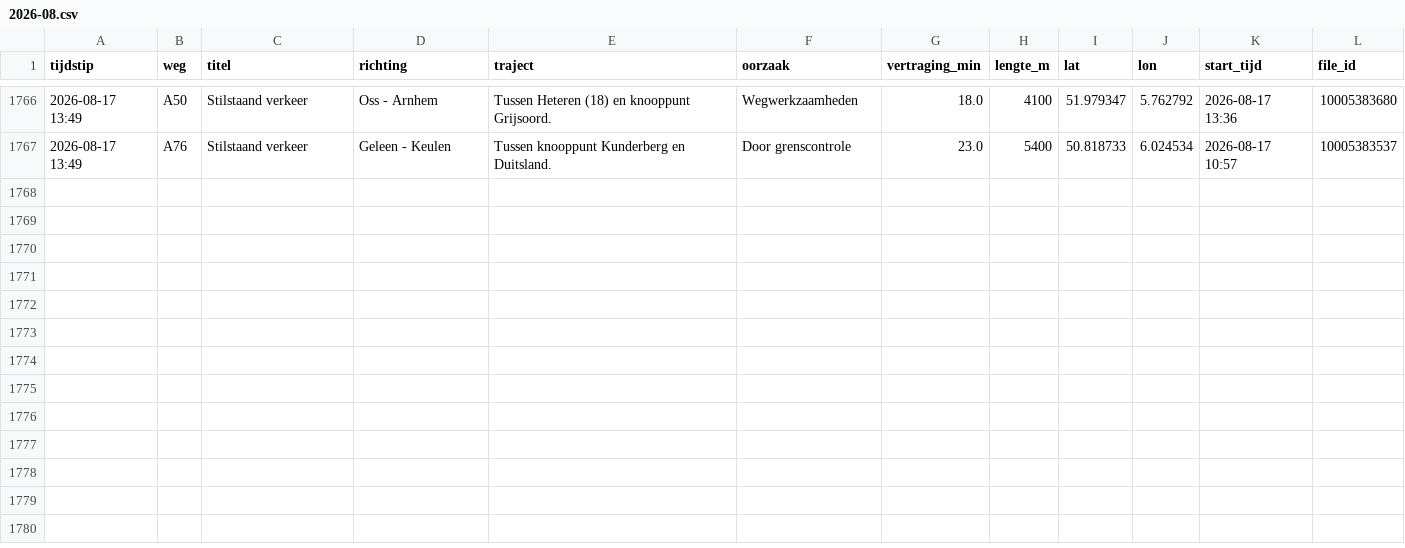
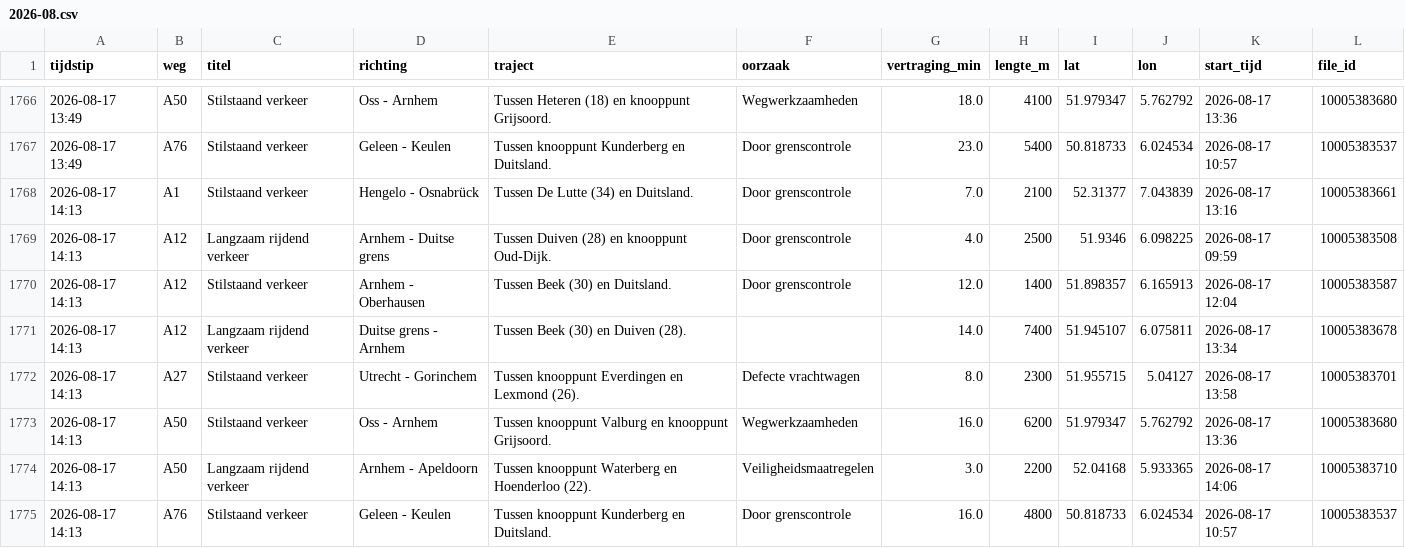
Before and after one commit to YvesW81/test-3, a CSV file: data/files/2026-08.csv, drawn as a sheet; only a part is shown, gaps mark what is left out.

```diff
--- a/data/files/2026-08.csv
+++ b/data/files/2026-08.csv
@@ -1767 +1767,9 @@ tijdstip,weg,titel,richting,traject,oorzaak,vertraging_min,lengte_m,lat,lon,star
 2026-08-17 13:49,A76,Stilstaand verkeer,Geleen - Keulen,Tussen knooppunt Kunderberg en Duitsland.,Door grenscontrole,23.0,5400,50.818733,6.024534,2026-08-17 10:57,10005383537
+2026-08-17 14:13,A1,Stilstaand verkeer,Hengelo - Osnabrück,Tussen De Lutte (34) en Duitsland.,Door grenscontrole,7.0,2100,52.31377,7.043839,2026-08-17 13:16,10005383661
+2026-08-17 14:13,A12,Langzaam rijdend verkeer,Arnhem - Duitse grens,Tussen Duiven (28) en knooppunt Oud-Dijk.,Door grenscontrole,4.0,2500,51.9346,6.098225,2026-08-17 09:59,10005383508
+2026-08-17 14:13,A12,Stilstaand verkeer,Arnhem - Oberhausen,Tussen Beek (30) en Duitsland.,Door grenscontrole,12.0,1400,51.898357,6.165913,2026-08-17 12:04,10005383587
+2026-08-17 14:13,A12,Langzaam rijdend verkeer,Duitse grens - Arnhem,Tussen Beek (30) en Duiven (28).,,14.0,7400,51.945107,6.075811,2026-08-17 13:34,10005383678
+2026-08-17 14:13,A27,Stilstaand verkeer,Utrecht - Gorinchem,Tussen knooppunt Everdingen en Lexmond (26).,Defecte vrachtwagen,8.0,2300,51.955715,5.04127,2026-08-17 13:58,10005383701
+2026-08-17 14:13,A50,Stilstaand verkeer,Oss - Arnhem,Tussen knooppunt Valburg en knooppunt Grijsoord.,Wegwerkzaamheden,16.0,6200,51.979347,5.762792,2026-08-17 13:36,10005383680
+2026-08-17 14:13,A50,Langzaam rijdend verkeer,Arnhem - Apeldoorn,Tussen knooppunt Waterberg en Hoenderloo (22).,Veiligheidsmaatregelen,3.0,2200,52.04168,5.933365,2026-08-17 14:06,10005383710
+2026-08-17 14:13,A76,Stilstaand verkeer,Geleen - Keulen,Tussen knooppunt Kunderberg en Duitsland.,Door grenscontrole,16.0,4800,50.818733,6.024534,2026-08-17 10:57,10005383537
```
Also changed, not shown: data/totalen.csv.
